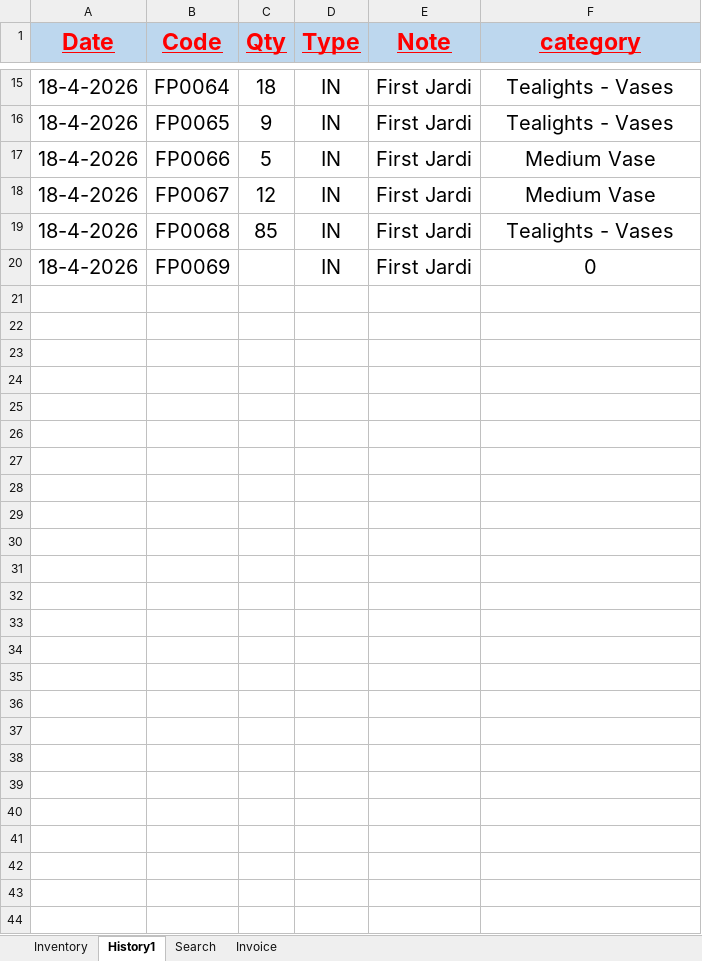
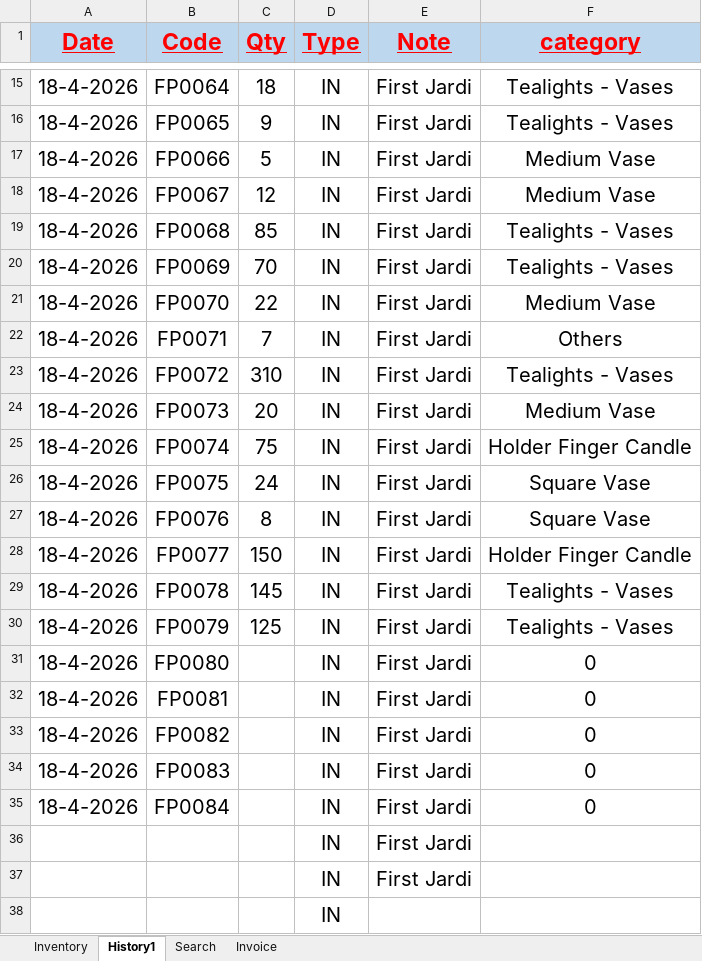
Before and after one commit to FlowerSystem-lb/inventorysystem, an Excel workbook: Inventory.xlsm, sheet History1, drawn as a sheet; only a part is shown, gaps mark what is left out; values as stored, in another font and other column widths than the file's, no borders; table styles not drawn; addresses are those after the commit; the diff covers the shown part only; the diff names each change by its address in the sheet, - before the commit and + after, or states it on an @@ line.

```diff
--- a/Inventory.xlsm (sheet History1)
+++ b/Inventory.xlsm (sheet History1)
+row 20: 18-4-2026 | FP0069 | 70 | IN | First Jardi | Tealights - Vases
+row 21: 18-4-2026 | FP0070 | 22 | IN | First Jardi | Medium Vase
+row 22: 18-4-2026 | FP0071 | 7 | IN | First Jardi | Others
+row 23: 18-4-2026 | FP0072 | 310 | IN | First Jardi | Tealights - Vases
+row 24: 18-4-2026 | FP0073 | 20 | IN | First Jardi | Medium Vase
+row 25: 18-4-2026 | FP0074 | 75 | IN | First Jardi | Holder Finger Candle
+row 26: 18-4-2026 | FP0075 | 24 | IN | First Jardi | Square Vase
+row 27: 18-4-2026 | FP0076 | 8 | IN | First Jardi | Square Vase
+row 28: 18-4-2026 | FP0077 | 150 | IN | First Jardi | Holder Finger Candle
+row 29: 18-4-2026 | FP0078 | 145 | IN | First Jardi | Tealights - Vases
+row 30: 18-4-2026 | FP0079 | 125 | IN | First Jardi | Tealights - Vases
-B31 (Code): FP0069
+B31 (Code): FP0080
+row 32: 18-4-2026 | FP0081 |  | IN | First Jardi | 0
+row 33: 18-4-2026 | FP0082 |  | IN | First Jardi | 0
+row 34: 18-4-2026 | FP0083 |  | IN | First Jardi | 0
+row 35: 18-4-2026 | FP0084 |  | IN | First Jardi | 0
+row 36:  |  |  | IN | First Jardi
+row 37:  |  |  | IN | First Jardi
+row 38:  |  |  | IN
```
Also changed, not shown: 21 added rows and 1 edited cell elsewhere in this sheet, sheet Inventory, formulas that keep their value, 4 other files.
